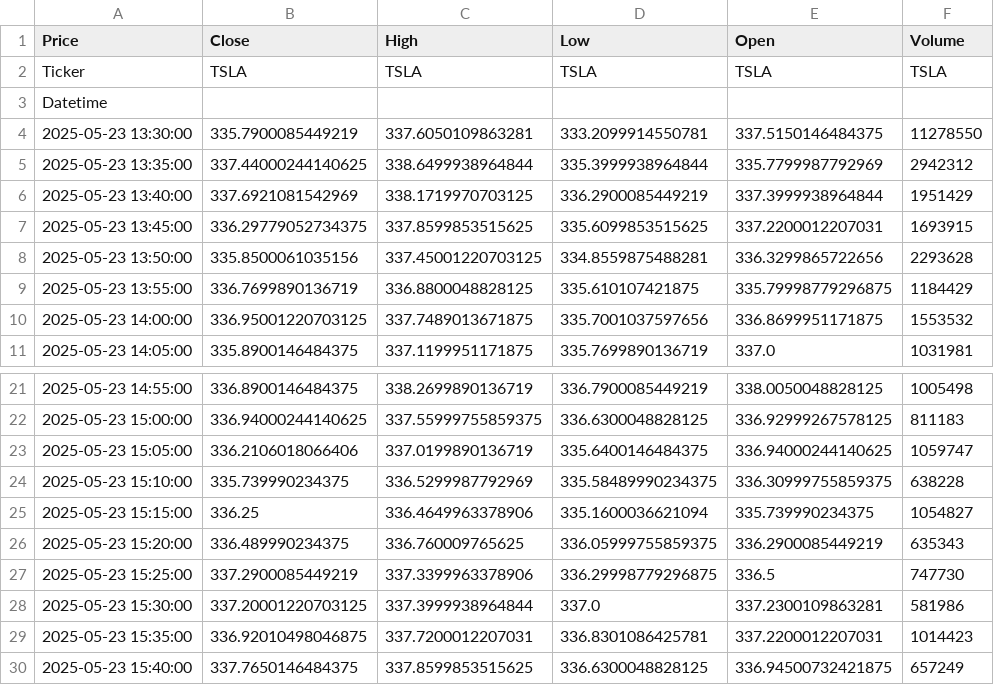
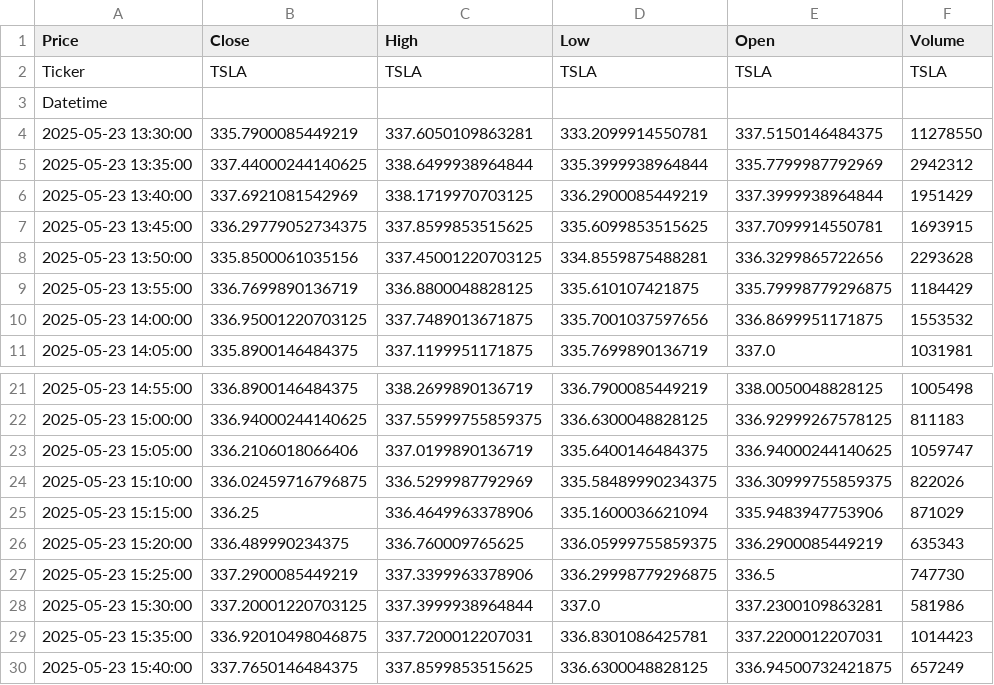
Before and after one commit to Sinc3today/options-signal-bot, a CSV file: data/history/TSLA_latest.csv, drawn as a sheet; only a part is shown, gaps mark what is left out.

```diff
--- a/data/history/TSLA_latest.csv
+++ b/data/history/TSLA_latest.csv
@@ -6,3 +6,3 @@ Datetime,,,,,
 2025-05-23 13:40:00,337.6921081542969,338.1719970703125,336.2900085449219,337.3999938964844,1951429
-2025-05-23 13:45:00,336.29779052734375,337.8599853515625,335.6099853515625,337.2200012207031,1693915
+2025-05-23 13:45:00,336.29779052734375,337.8599853515625,335.6099853515625,337.7099914550781,1693915
 2025-05-23 13:50:00,335.8500061035156,337.45001220703125,334.8559875488281,336.3299865722656,2293628
@@ -23,4 +23,4 @@ Datetime,,,,,
 2025-05-23 15:05:00,336.2106018066406,337.0199890136719,335.6400146484375,336.94000244140625,1059747
-2025-05-23 15:10:00,335.739990234375,336.5299987792969,335.58489990234375,336.30999755859375,638228
-2025-05-23 15:15:00,336.25,336.4649963378906,335.1600036621094,335.739990234375,1054827
+2025-05-23 15:10:00,336.02459716796875,336.5299987792969,335.58489990234375,336.30999755859375,822026
+2025-05-23 15:15:00,336.25,336.4649963378906,335.1600036621094,335.9483947753906,871029
 2025-05-23 15:20:00,336.489990234375,336.760009765625,336.05999755859375,336.2900085449219,635343
```
Also changed, not shown: data/history/META_latest.csv, output/logs/pending_entries.csv, 10 other files.
